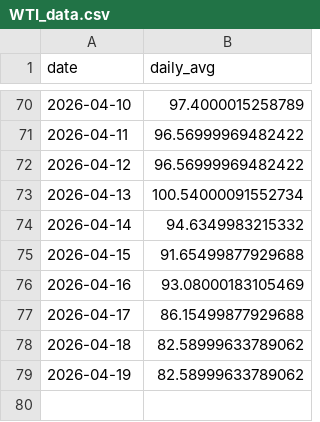
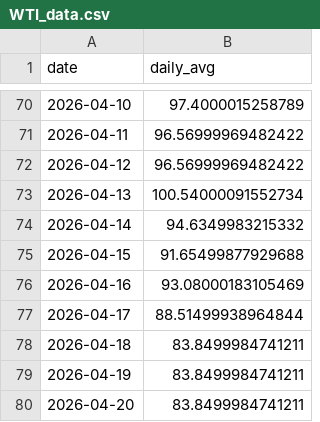
Before and after one commit to HMaxwell741/University-Empirical-Project, a CSV file: Data/Data_Pre_Sentiment/WTI_data.csv, drawn as a sheet; only a part is shown, gaps mark what is left out.

```diff
--- a/Data/Data_Pre_Sentiment/WTI_data.csv
+++ b/Data/Data_Pre_Sentiment/WTI_data.csv
@@ -76,4 +76,5 @@ date,daily_avg
 2026-04-16,93.08000183105469
-2026-04-17,86.15499877929688
-2026-04-18,82.58999633789062
-2026-04-19,82.58999633789062
+2026-04-17,88.51499938964844
+2026-04-18,83.8499984741211
+2026-04-19,83.8499984741211
+2026-04-20,83.8499984741211
```
Also changed, not shown: Data/Data_Pre_Sentiment/Brent_data.csv, Data/Data_Pre_Sentiment/NewsAPI_data.csv, 6 other files.
